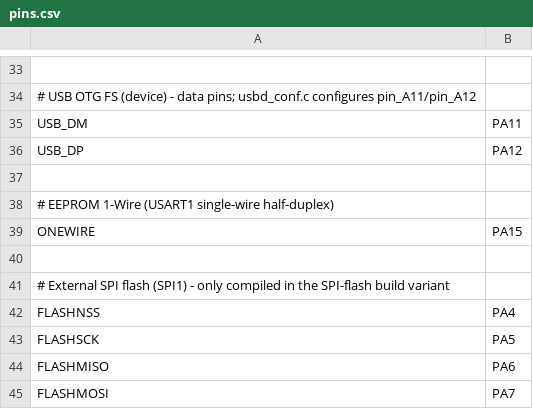
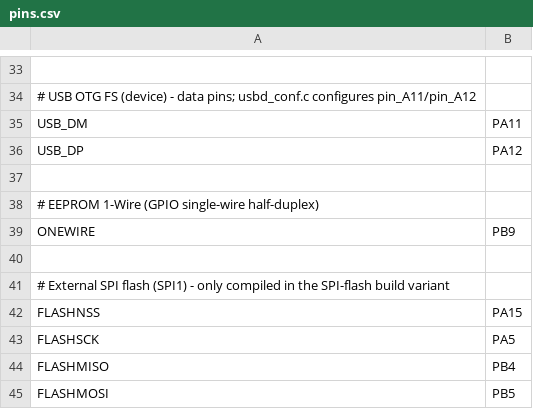
Before and after one commit to ibScale/ibScaleMPFeeder, a CSV file: mpy/pins.csv, drawn as a sheet; only a part is shown, gaps mark what is left out; the diff covers the shown part only.

```diff
--- a/mpy/pins.csv
+++ b/mpy/pins.csv
@@ -37,9 +37,9 @@ USB_DP,PA12
 
-# EEPROM 1-Wire (USART1 single-wire half-duplex)
-ONEWIRE,PA15
+# EEPROM 1-Wire (GPIO single-wire half-duplex)
+ONEWIRE,PB9
 
 # External SPI flash (SPI1) - only compiled in the SPI-flash build variant
-FLASHNSS,PA4
+FLASHNSS,PA15
 FLASHSCK,PA5
-FLASHMISO,PA6
-FLASHMOSI,PA7
+FLASHMISO,PB4
+FLASHMOSI,PB5
```
Also changed, not shown: 19 edited cells elsewhere in this file, 6 other files.
